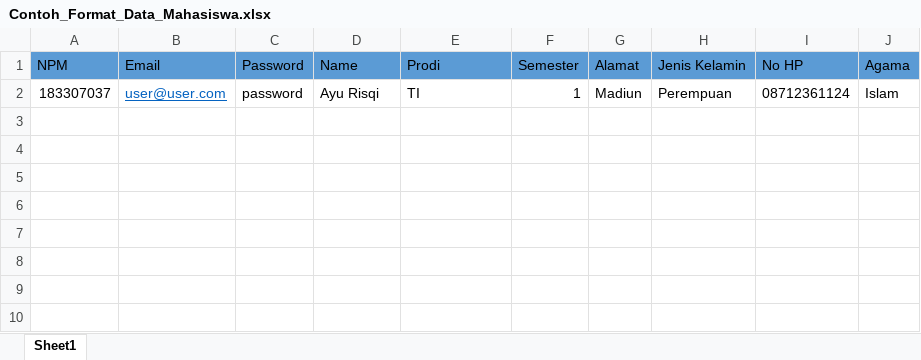
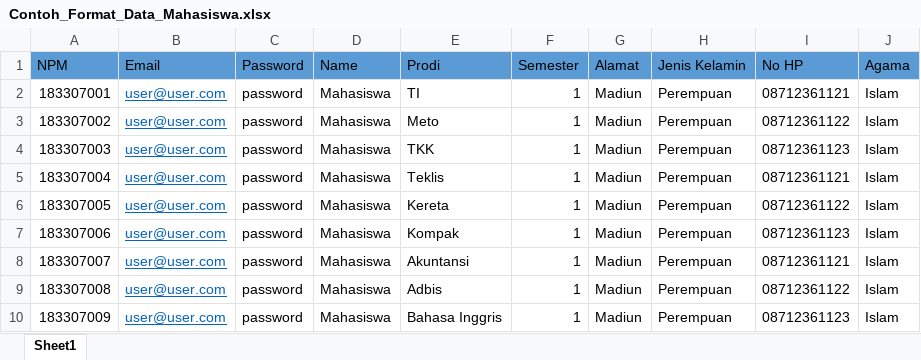
Before and after one commit to Irfani-ardhyansah/spk_saw_laravel, an Excel workbook: public/data_mahasiswa/Contoh_Format_Data_Mahasiswa.xlsx, sheet Sheet1, drawn as a sheet; values as stored, in another font and other column widths than the file's, no borders; the diff names each change by its address in the sheet, - before the commit and + after, or states it on an @@ line.

Commit message:
Fix Kop Surat Data Mahasiswa

```diff
--- a/public/data_mahasiswa/Contoh_Format_Data_Mahasiswa.xlsx (sheet Sheet1)
+++ b/public/data_mahasiswa/Contoh_Format_Data_Mahasiswa.xlsx (sheet Sheet1)
-A2 (NPM): 183307037
+A2 (NPM): 183307001
-D2 (Name): Ayu Risqi
+D2 (Name): Mahasiswa
-I2 (No HP): 08712361124
+I2 (No HP): 08712361121
+row 3: 183307002 | user@user.com | password | Mahasiswa | Meto | 1 | Madiun | Perempuan | 08712361122 | Islam
+row 4: 183307003 | user@user.com | password | Mahasiswa | TKK | 1 | Madiun | Perempuan | 08712361123 | Islam
+row 5: 183307004 | user@user.com | password | Mahasiswa | Teklis | 1 | Madiun | Perempuan | 08712361121 | Islam
+row 6: 183307005 | user@user.com | password | Mahasiswa | Kereta | 1 | Madiun | Perempuan | 08712361122 | Islam
+row 7: 183307006 | user@user.com | password | Mahasiswa | Kompak | 1 | Madiun | Perempuan | 08712361123 | Islam
+row 8: 183307007 | user@user.com | password | Mahasiswa | Akuntansi | 1 | Madiun | Perempuan | 08712361121 | Islam
+row 9: 183307008 | user@user.com | password | Mahasiswa | Adbis | 1 | Madiun | Perempuan | 08712361122 | Islam
+row 10: 183307009 | user@user.com | password | Mahasiswa | Bahasa Inggris | 1 | Madiun | Perempuan | 08712361123 | Islam
```
Also changed, not shown: 27 other files.
